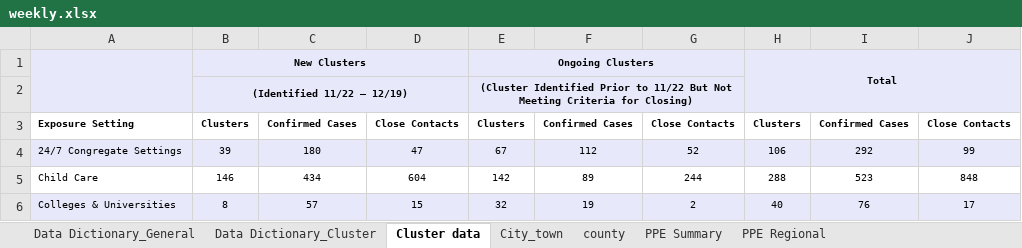
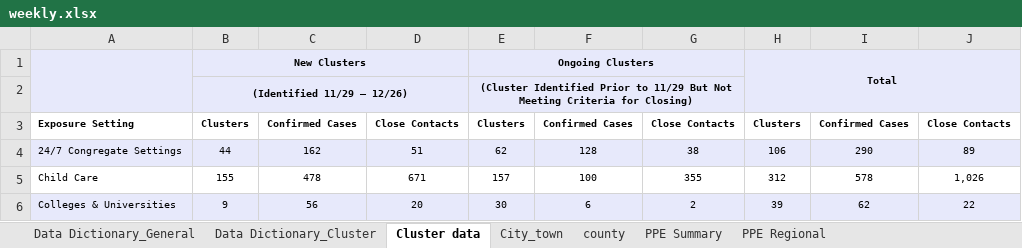
Before and after one commit to kerskine/kerskine.github.io, an Excel workbook: data/weekly.xlsx, sheet Cluster data, drawn as a sheet; only a part is shown; values as stored, in another font and other column widths than the file's, no borders; the diff covers the shown part only; the diff names each change by its address in the sheet, - before the commit and + after, or states it on an @@ line.

```diff
--- a/data/weekly.xlsx (sheet Cluster data)
+++ b/data/weekly.xlsx (sheet Cluster data)
-B2: (Identified 11/22 – 12/19)
+B2: (Identified 11/29 – 12/26)
-E2: …Prior to 11/22 But Not…
+E2: …Prior to 11/29 But Not…
-B4: 39
+B4: 44
-C4: 180
+C4: 162
-D4: 47
+D4: 51
-E4: 67
+E4: 62
-F4: 112
+F4: 128
-G4: 52
+G4: 38
-I4: 292
+I4: 290
-J4: 99
+J4: 89
-B5: 146
+B5: 155
-C5: 434
+C5: 478
-D5: 604
+D5: 671
-E5: 142
+E5: 157
-F5: 89
+F5: 100
-G5: 244
+G5: 355
-H5: 288
+H5: 312
-I5: 523
+I5: 578
-J5: 848
+J5: 1,026
-B6: 8
+B6: 9
-C6: 57
+C6: 56
-D6: 15
+D6: 20
-E6: 32
+E6: 30
-F6: 19
+F6: 6
-H6: 40
+H6: 39
-I6: 76
+I6: 62
-J6: 17
+J6: 22
```
Also changed, not shown: 157 edited cells elsewhere in this sheet, sheet City_town, sheet PPE Regional, sheet HigherED_TestsbyTestDate, sheet HigherED_CasesByTestDate, sheet county, sheet Antibody, 12 more sheets, data/CasesByDate.xlsx, data/DateofDeath.xlsx, 22 other files.
